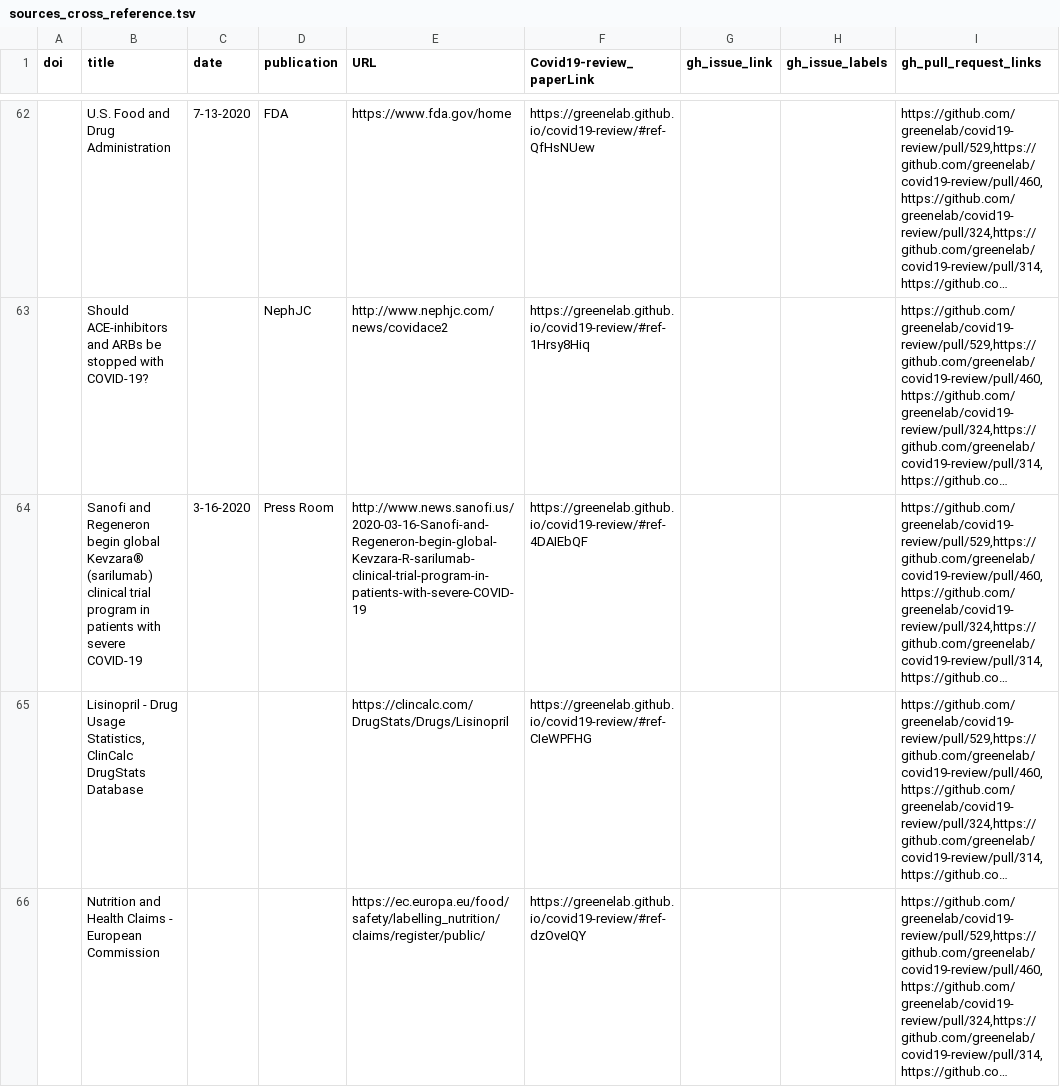
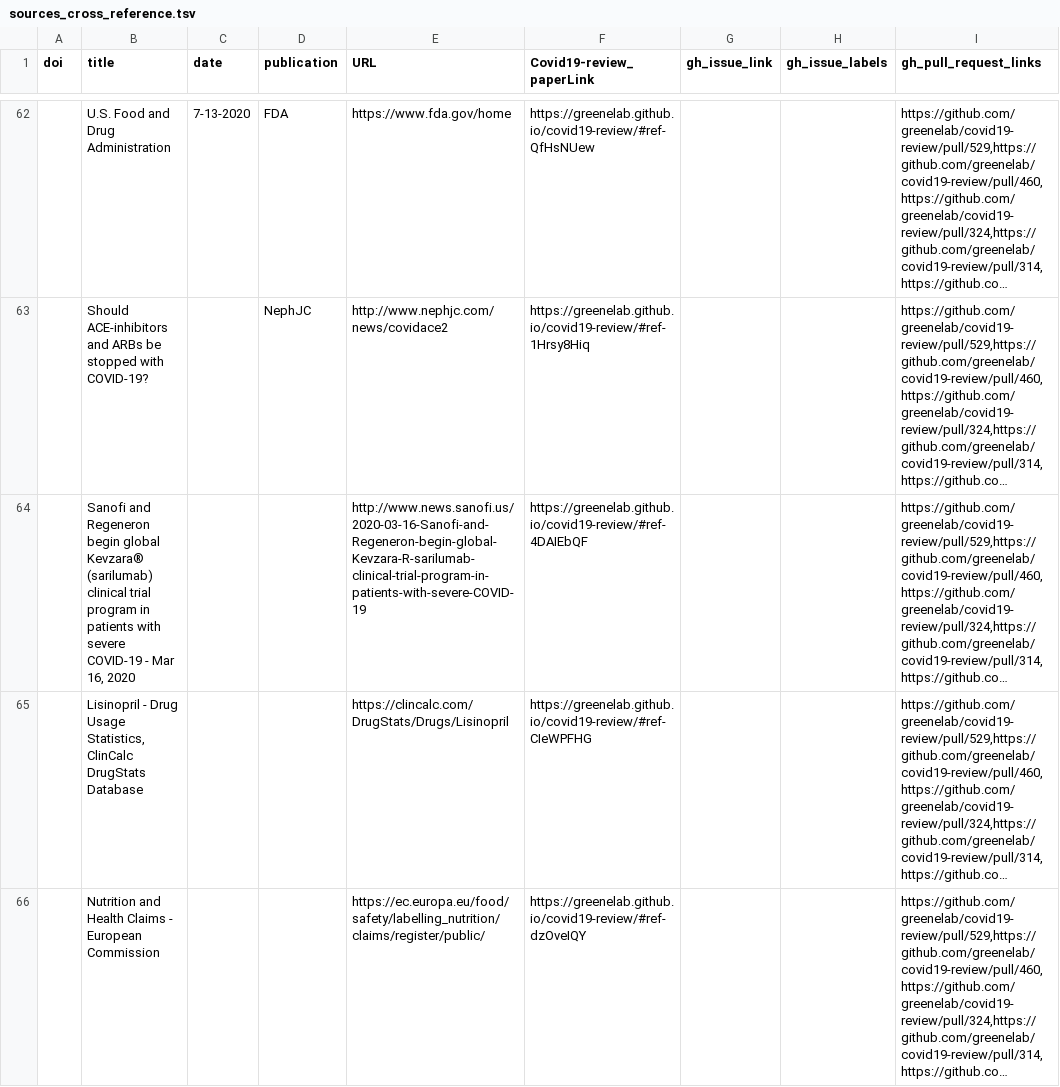
Before and after one commit to greenelab/covid19-review, a TSV file: sources_cross_reference.tsv, drawn as a sheet; only a part is shown, gaps mark what is left out; long unchanged cells end in …; the diff names each change by its address in the sheet, - before the commit and + after, or states it on an @@ line.

```diff
--- a/sources_cross_reference.tsv
+++ b/sources_cross_reference.tsv
-B64 (title): …severe COVID-19
+B64 (title): …severe COVID-19 - Mar 16, 2020
-C64 (date): 3-16-2020
+C64 (date): (empty)
-D64 (publication): Press Room
+D64 (publication): (empty)
```
Also changed, not shown: citations.tsv, 8 other files.
